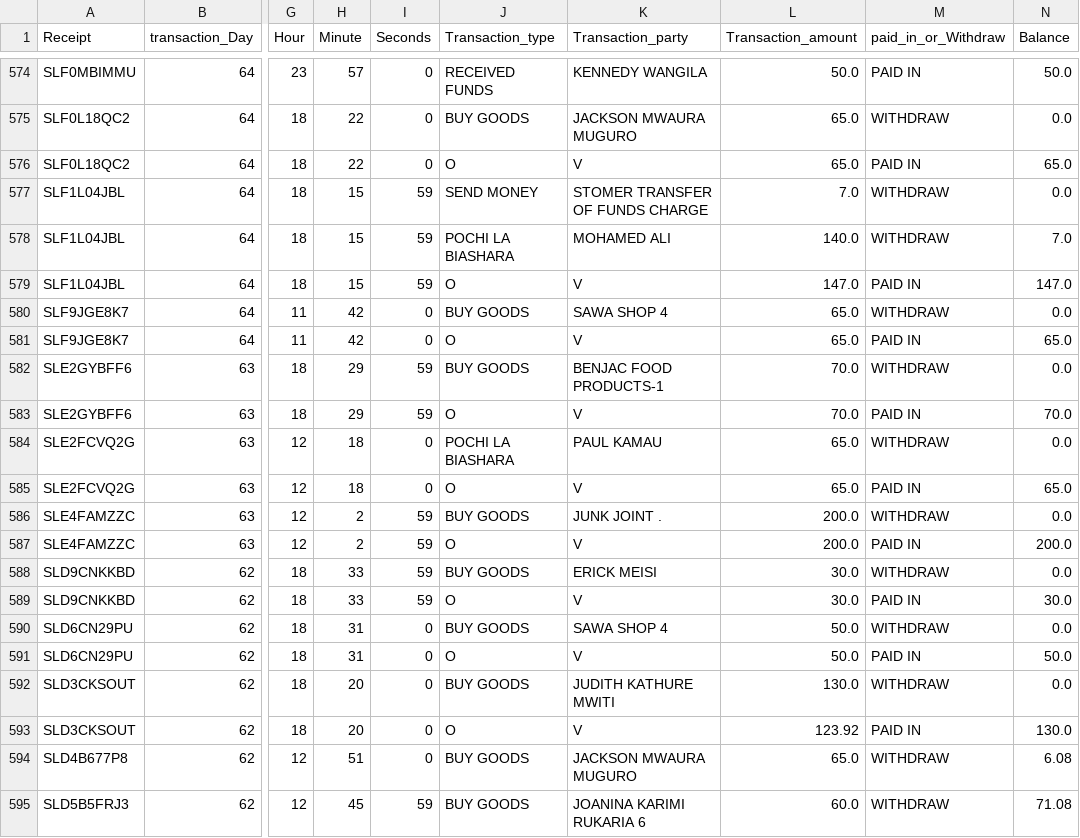
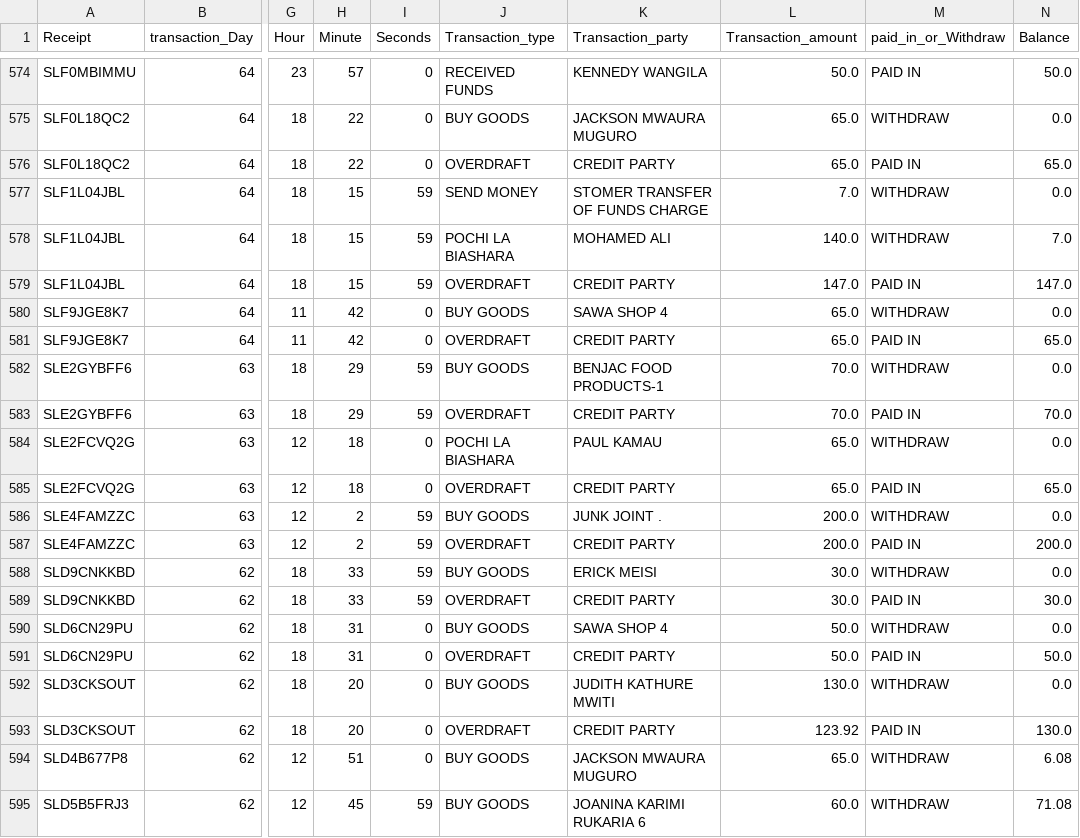
Before and after one commit to Brian342/JupyterNoteBook, a CSV file: datasets/Nashipae.csv, drawn as a sheet; only a part is shown, gaps mark what is left out; the diff covers the shown part only; the diff names each change by its address in the sheet, - before the commit and + after, or states it on an @@ line.

```diff
--- a/datasets/Nashipae.csv
+++ b/datasets/Nashipae.csv
-J576 (Transaction_type): O
+J576 (Transaction_type): OVERDRAFT
-K576 (Transaction_party): V
+K576 (Transaction_party): CREDIT PARTY
-J579 (Transaction_type): O
+J579 (Transaction_type): OVERDRAFT
-K579 (Transaction_party): V
+K579 (Transaction_party): CREDIT PARTY
-J581 (Transaction_type): O
+J581 (Transaction_type): OVERDRAFT
-K581 (Transaction_party): V
+K581 (Transaction_party): CREDIT PARTY
-J583 (Transaction_type): O
+J583 (Transaction_type): OVERDRAFT
-K583 (Transaction_party): V
+K583 (Transaction_party): CREDIT PARTY
-J585 (Transaction_type): O
+J585 (Transaction_type): OVERDRAFT
-K585 (Transaction_party): V
+K585 (Transaction_party): CREDIT PARTY
-J587 (Transaction_type): O
+J587 (Transaction_type): OVERDRAFT
-K587 (Transaction_party): V
+K587 (Transaction_party): CREDIT PARTY
-J589 (Transaction_type): O
+J589 (Transaction_type): OVERDRAFT
-K589 (Transaction_party): V
+K589 (Transaction_party): CREDIT PARTY
-J591 (Transaction_type): O
+J591 (Transaction_type): OVERDRAFT
-K591 (Transaction_party): V
+K591 (Transaction_party): CREDIT PARTY
-J593 (Transaction_type): O
+J593 (Transaction_type): OVERDRAFT
-K593 (Transaction_party): V
+K593 (Transaction_party): CREDIT PARTY
```
Also changed, not shown: 80 edited cells elsewhere in this file, 3 other files.
